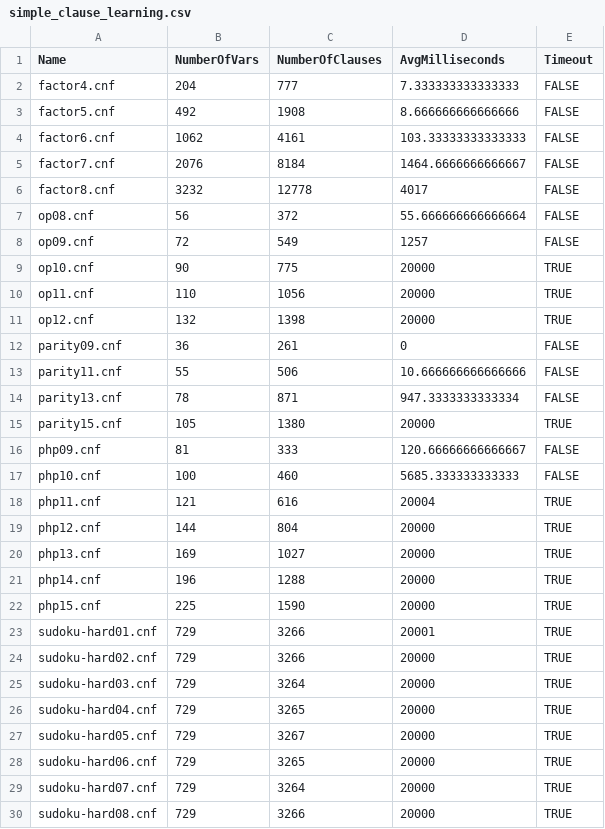
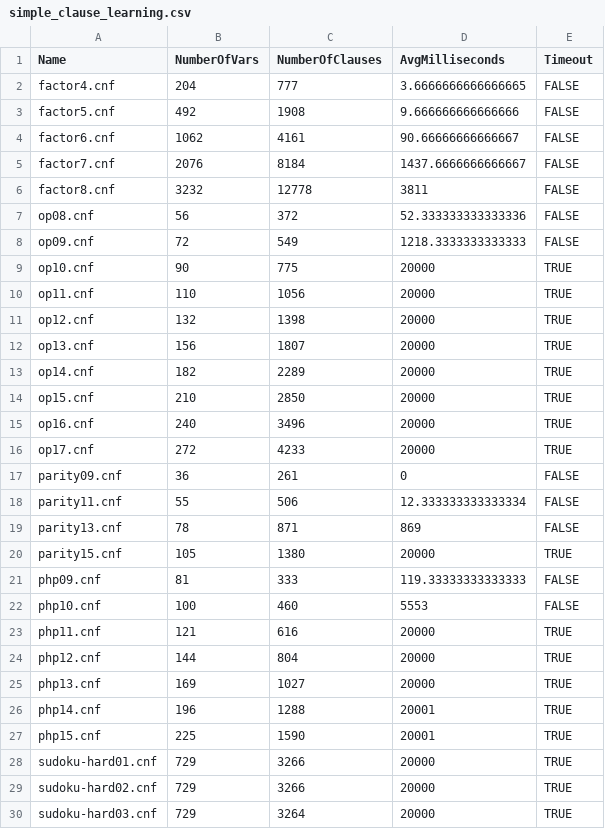
Before and after one commit to ARomppainen/sat-solver, a CSV file: src/SatSolver.Perf/results/simple_clause_learning.csv, drawn as a sheet; only a part is shown; the shorter side is filled out with more unchanged rows; the diff covers the shown part only.

```diff
--- a/src/SatSolver.Perf/results/simple_clause_learning.csv
+++ b/src/SatSolver.Perf/results/simple_clause_learning.csv
@@ -1,9 +1,9 @@
 Name;NumberOfVars;NumberOfClauses;AvgMilliseconds;Timeout
-factor4.cnf;204;777;7.333333333333333;FALSE
-factor5.cnf;492;1908;8.666666666666666;FALSE
-factor6.cnf;1062;4161;103.33333333333333;FALSE
-factor7.cnf;2076;8184;1464.6666666666667;FALSE
-factor8.cnf;3232;12778;4017;FALSE
-op08.cnf;56;372;55.666666666666664;FALSE
-op09.cnf;72;549;1257;FALSE
+factor4.cnf;204;777;3.6666666666666665;FALSE
+factor5.cnf;492;1908;9.666666666666666;FALSE
+factor6.cnf;1062;4161;90.66666666666667;FALSE
+factor7.cnf;2076;8184;1437.6666666666667;FALSE
+factor8.cnf;3232;12778;3811;FALSE
+op08.cnf;56;372;52.333333333333336;FALSE
+op09.cnf;72;549;1218.3333333333333;FALSE
 op10.cnf;90;775;20000;TRUE
@@ -11,14 +11,19 @@ op11.cnf;110;1056;20000;TRUE
 op12.cnf;132;1398;20000;TRUE
+op13.cnf;156;1807;20000;TRUE
+op14.cnf;182;2289;20000;TRUE
+op15.cnf;210;2850;20000;TRUE
+op16.cnf;240;3496;20000;TRUE
+op17.cnf;272;4233;20000;TRUE
 parity09.cnf;36;261;0;FALSE
-parity11.cnf;55;506;10.666666666666666;FALSE
-parity13.cnf;78;871;947.3333333333334;FALSE
+parity11.cnf;55;506;12.333333333333334;FALSE
+parity13.cnf;78;871;869;FALSE
 parity15.cnf;105;1380;20000;TRUE
-php09.cnf;81;333;120.66666666666667;FALSE
-php10.cnf;100;460;5685.333333333333;FALSE
-php11.cnf;121;616;20004;TRUE
+php09.cnf;81;333;119.33333333333333;FALSE
+php10.cnf;100;460;5553;FALSE
+php11.cnf;121;616;20000;TRUE
 php12.cnf;144;804;20000;TRUE
 php13.cnf;169;1027;20000;TRUE
-php14.cnf;196;1288;20000;TRUE
-php15.cnf;225;1590;20000;TRUE
-sudoku-hard01.cnf;729;3266;20001;TRUE
+php14.cnf;196;1288;20001;TRUE
+php15.cnf;225;1590;20001;TRUE
+sudoku-hard01.cnf;729;3266;20000;TRUE
 sudoku-hard02.cnf;729;3266;20000;TRUE
```
Also changed, not shown: 9 edited cells elsewhere in this file, src/SatSolver.Perf/results/baseline.csv, src/SatSolver.Perf/results/max_heap.csv, 2 other files.
